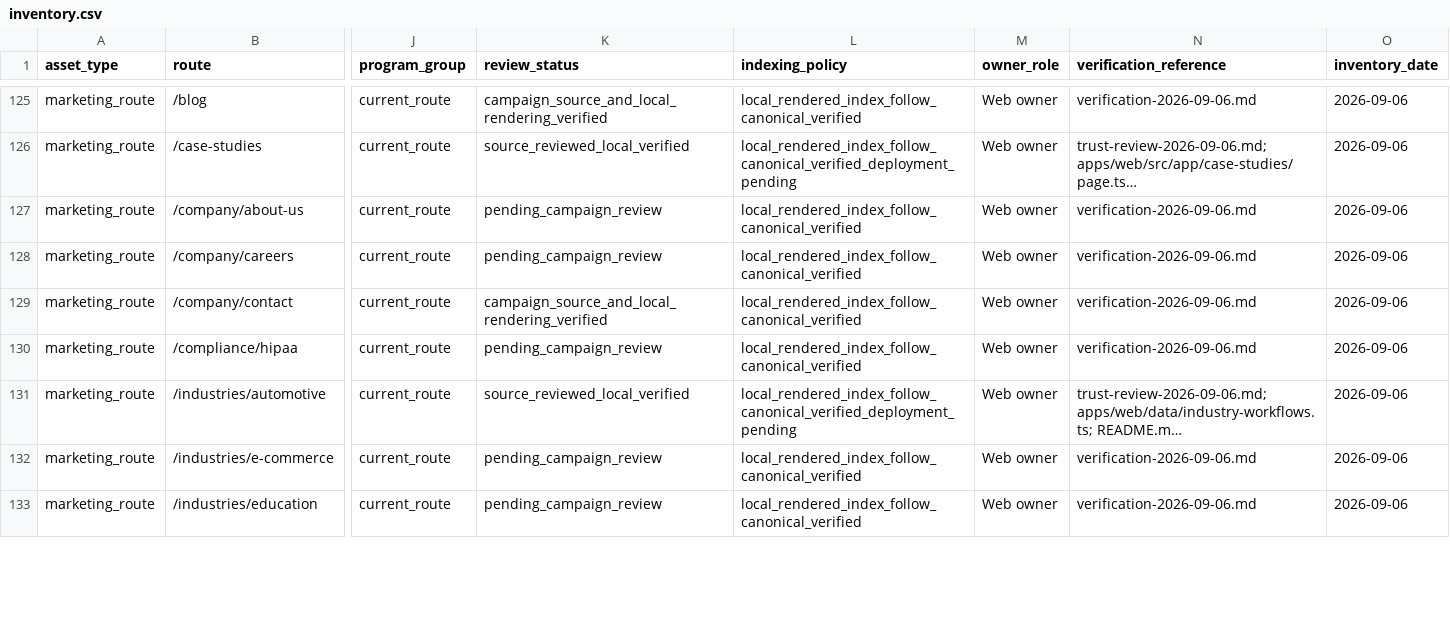
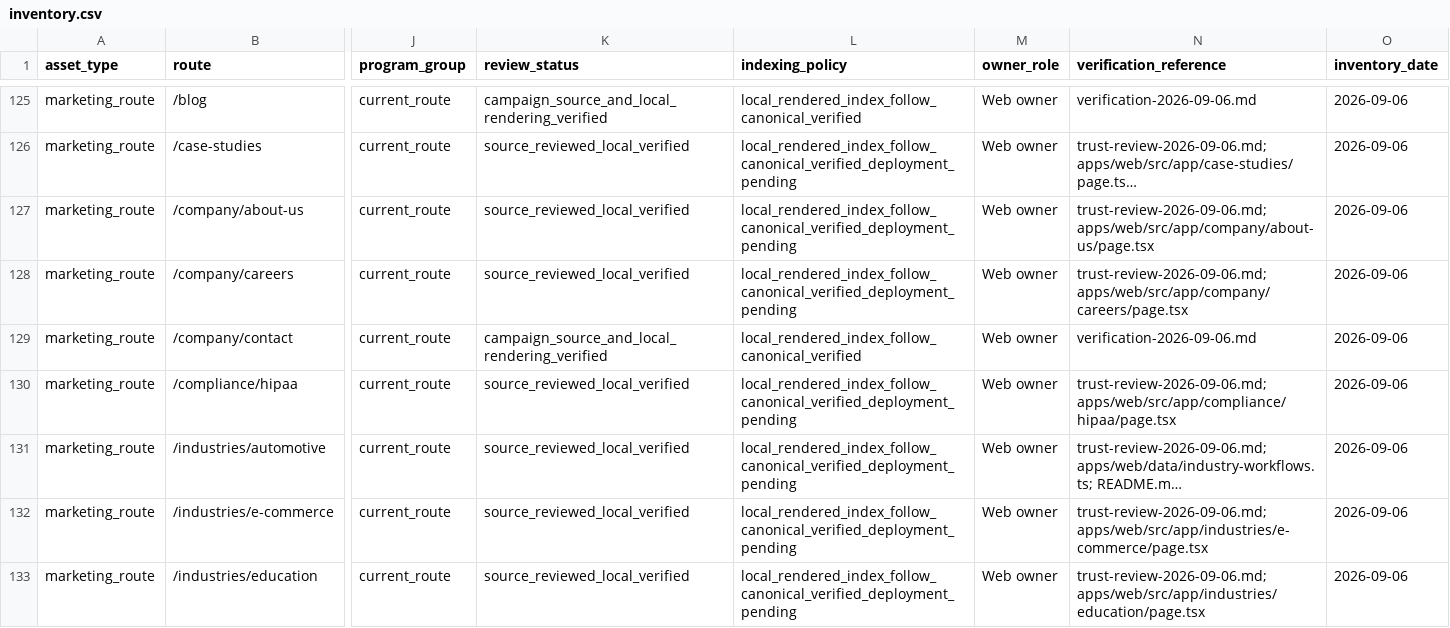
Before and after one commit to allgpt-co/QuickVoice, a CSV file: docs/marketing/seo/inventory.csv, drawn as a sheet; only a part is shown, gaps mark what is left out; long unchanged cells end in …; the diff covers the shown part only; the diff names each change by its address in the sheet, - before the commit and + after, or states it on an @@ line.

```diff
--- a/docs/marketing/seo/inventory.csv
+++ b/docs/marketing/seo/inventory.csv
-K127:K128 (review_status): pending_campaign_review
+K127:K128 (review_status): source_reviewed_local_verified
-L127:L128 (indexing_policy): local_rendered_index_follow_canonical_verified
+L127:L128 (indexing_policy): local_rendered_index_follow_canonical_verified_deployment_pending
-N127 (verification_reference): verification-2026-09-06.md
+N127 (verification_reference): trust-review-2026-09-06.md; apps/web/src/app/company/about-us/page.tsx
-N128 (verification_reference): verification-2026-09-06.md
+N128 (verification_reference): trust-review-2026-09-06.md; apps/web/src/app/company/careers/page.tsx
-K130 (review_status): pending_campaign_review
+K130 (review_status): source_reviewed_local_verified
-L130 (indexing_policy): local_rendered_index_follow_canonical_verified
+L130 (indexing_policy): local_rendered_index_follow_canonical_verified_deployment_pending
-N130 (verification_reference): verification-2026-09-06.md
+N130 (verification_reference): trust-review-2026-09-06.md; apps/web/src/app/compliance/hipaa/page.tsx
-K132:K133 (review_status): pending_campaign_review
+K132:K133 (review_status): source_reviewed_local_verified
-L132:L133 (indexing_policy): local_rendered_index_follow_canonical_verified
+L132:L133 (indexing_policy): local_rendered_index_follow_canonical_verified_deployment_pending
-N132 (verification_reference): verification-2026-09-06.md
+N132 (verification_reference): trust-review-2026-09-06.md; apps/web/src/app/industries/e-commerce/page.tsx
-N133 (verification_reference): verification-2026-09-06.md
+N133 (verification_reference): trust-review-2026-09-06.md; apps/web/src/app/industries/education/page.tsx
```
Also changed, not shown: 41 edited cells elsewhere in this file, 35 other files.
